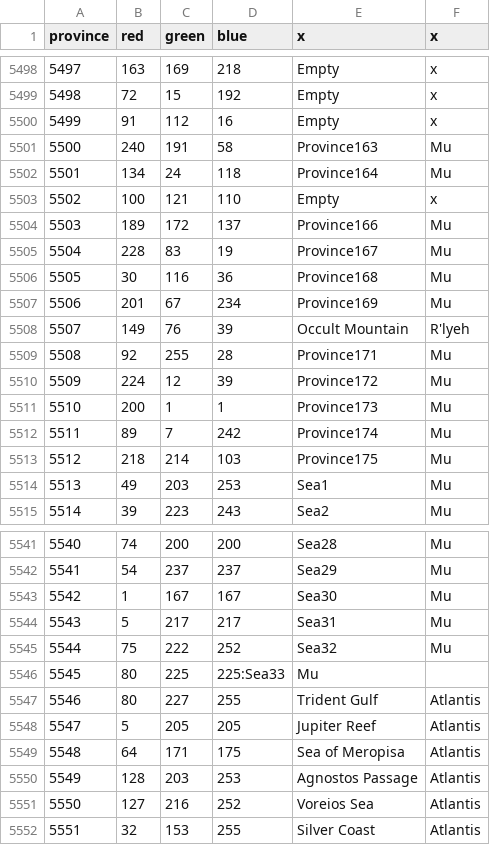
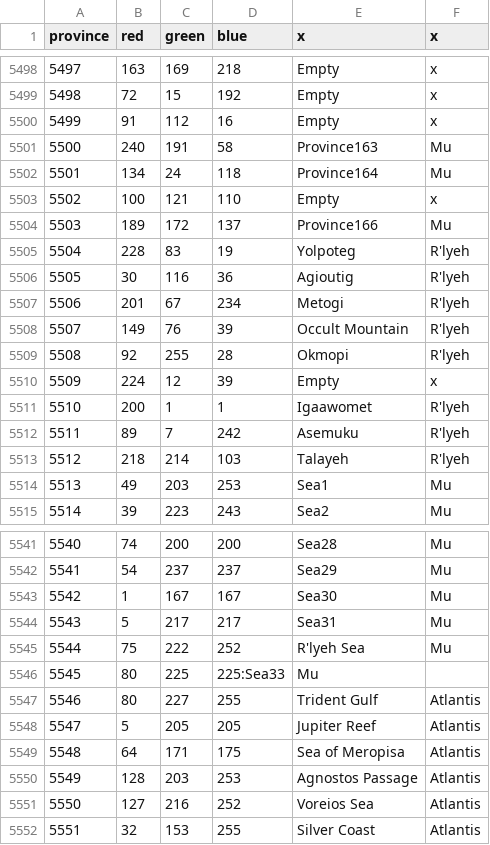
Before and after one commit to UndeadWizard/Occultus-Insaniam, a CSV file: map/definition.csv, drawn as a sheet; only a part is shown, gaps mark what is left out.

```diff
--- a/map/definition.csv
+++ b/map/definition.csv
@@ -5504,11 +5504,11 @@ province;red;green;blue;x;x
 5503;189;172;137;Province166;Mu
-5504;228;83;19;Province167;Mu
-5505;30;116;36;Province168;Mu
-5506;201;67;234;Province169;Mu
+5504;228;83;19;Yolpoteg;R'lyeh
+5505;30;116;36;Agioutig;R'lyeh
+5506;201;67;234;Metogi;R'lyeh
 5507;149;76;39;Occult Mountain;R'lyeh
-5508;92;255;28;Province171;Mu
-5509;224;12;39;Province172;Mu
-5510;200;1;1;Province173;Mu
-5511;89;7;242;Province174;Mu
-5512;218;214;103;Province175;Mu
+5508;92;255;28;Okmopi;R'lyeh
+5509;224;12;39;Empty;x
+5510;200;1;1;Igaawomet;R'lyeh
+5511;89;7;242;Asemuku;R'lyeh
+5512;218;214;103;Talayeh;R'lyeh
 5513;49;203;253;Sea1;Mu
@@ -5544,3 +5544,3 @@ province;red;green;blue;x;x
 5543;5;217;217;Sea31;Mu
-5544;75;222;252;Sea32;Mu
+5544;75;222;252;R'lyeh Sea;Mu
 5545;80;225;225:Sea33;Mu
```
Also changed, not shown: 30 other files.
